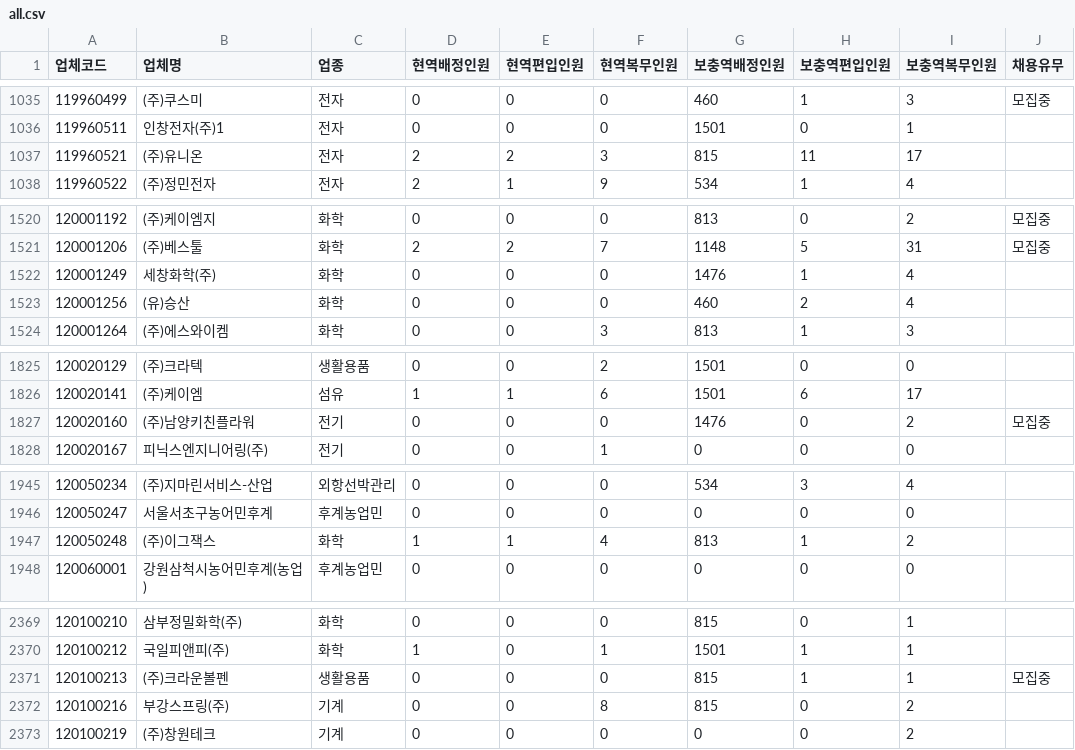
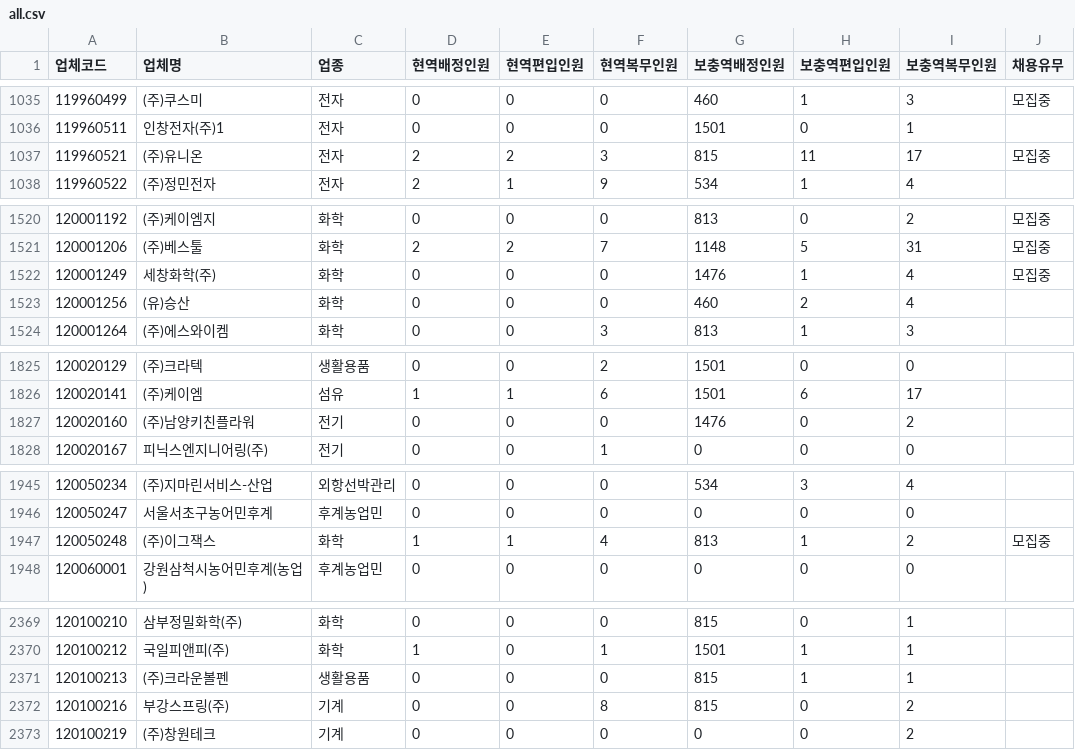
Before and after one commit to stleamist/mma-company-crawler, a CSV file: result/all.csv, drawn as a sheet; only a part is shown, gaps mark what is left out; the diff covers the shown part only.

```diff
--- a/result/all.csv
+++ b/result/all.csv
@@ -1036,3 +1036,3 @@
 119960511,인창전자(주)1,전자,0,0,0,1501,0,1,
-119960521,(주)유니온,전자,2,2,3,815,11,17,
+119960521,(주)유니온,전자,2,2,3,815,11,17,모집중
 119960522,(주)정민전자,전자,2,1,9,534,1,4,
@@ -1521,3 +1521,3 @@
 120001206,(주)베스툴,화학,2,2,7,1148,5,31,모집중
-120001249,세창화학(주),화학,0,0,0,1476,1,4,
+120001249,세창화학(주),화학,0,0,0,1476,1,4,모집중
 120001256,(유)승산,화학,0,0,0,460,2,4,
@@ -1826,3 +1826,3 @@
 120020141,(주)케이엠,섬유,1,1,6,1501,6,17,
-120020160,(주)남양키친플라워,전기,0,0,0,1476,0,2,모집중
+120020160,(주)남양키친플라워,전기,0,0,0,1476,0,2,
 120020167,피닉스엔지니어링(주),전기,0,0,1,0,0,0,
@@ -1946,3 +1946,3 @@
 120050247,서울서초구농어민후계,후계농업민,0,0,0,0,0,0,
-120050248,(주)이그잭스,화학,1,1,4,813,1,2,
+120050248,(주)이그잭스,화학,1,1,4,813,1,2,모집중
 120060001,강원삼척시농어민후계(농업),후계농업민,0,0,0,0,0,0,
@@ -2370,3 +2370,3 @@
 120100212,국일피앤피(주),화학,1,0,1,1501,1,1,
-120100213,(주)크라운볼펜,생활용품,0,0,0,815,1,1,모집중
+120100213,(주)크라운볼펜,생활용품,0,0,0,815,1,1,
 120100216,부강스프링(주),기계,0,0,8,815,0,2,
```
Also changed, not shown: 14 edited cells elsewhere in this file, result/it-primary.csv, result/it-secondary.csv, 2 other files.
